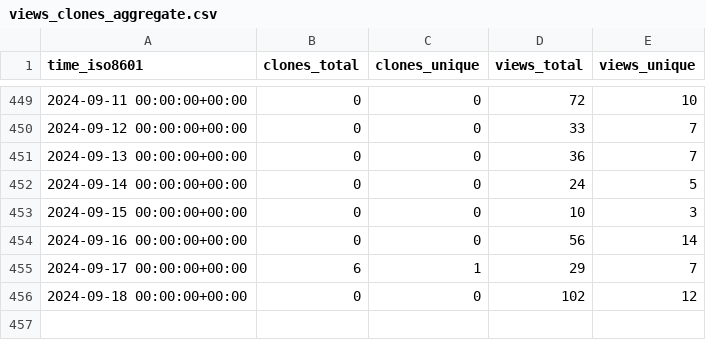
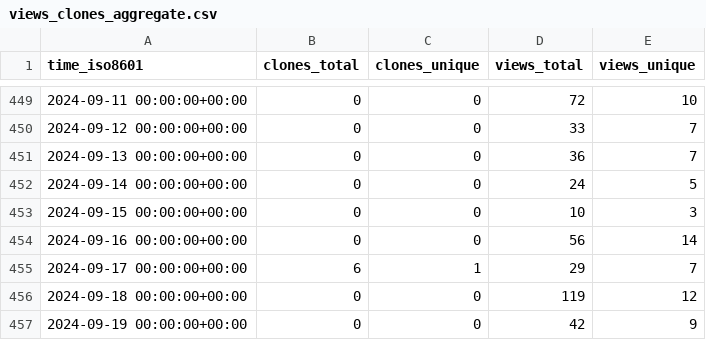
Before and after one commit to acavelan/gh-stats, a CSV file: SwissTPH/openmalaria/ghrs-data/views_clones_aggregate.csv, drawn as a sheet; only a part is shown, gaps mark what is left out.

```diff
--- a/SwissTPH/openmalaria/ghrs-data/views_clones_aggregate.csv
+++ b/SwissTPH/openmalaria/ghrs-data/views_clones_aggregate.csv
@@ -455,2 +455,3 @@ time_iso8601,clones_total,clones_unique,views_total,views_unique
 2024-09-17 00:00:00+00:00,6,1,29,7
-2024-09-18 00:00:00+00:00,0,0,102,12
+2024-09-18 00:00:00+00:00,0,0,119,12
+2024-09-19 00:00:00+00:00,0,0,42,9
```
Also changed, not shown: 1 other file.
